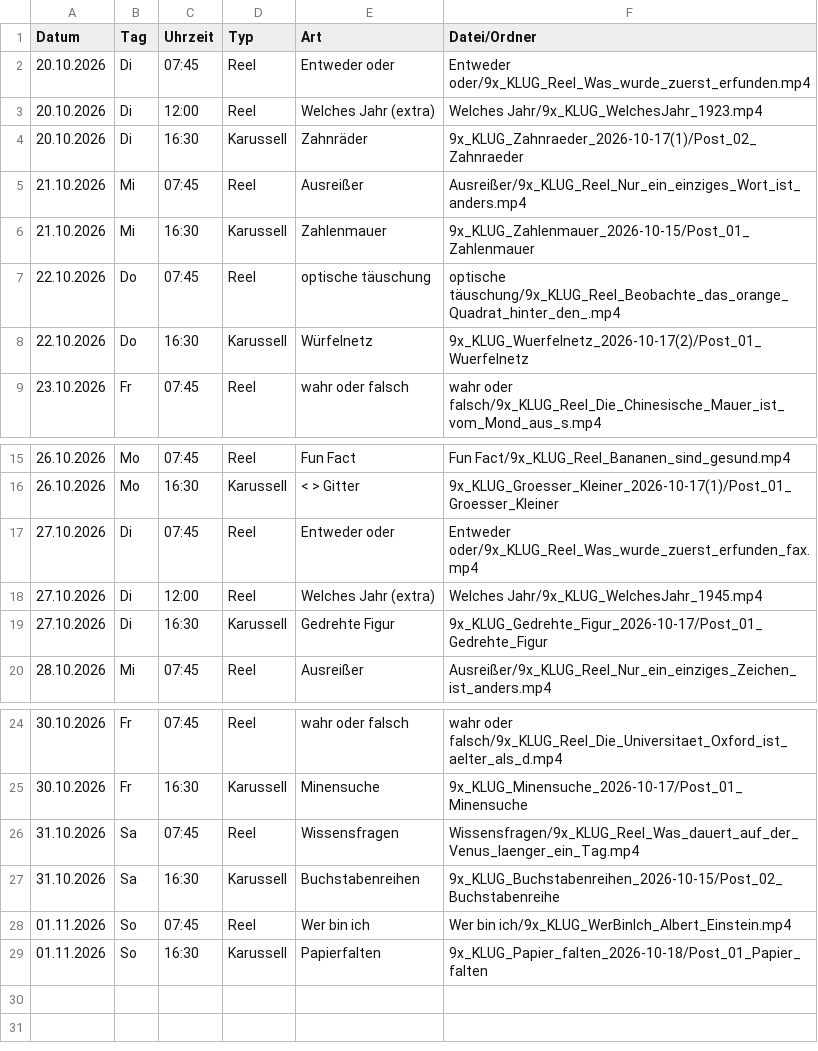
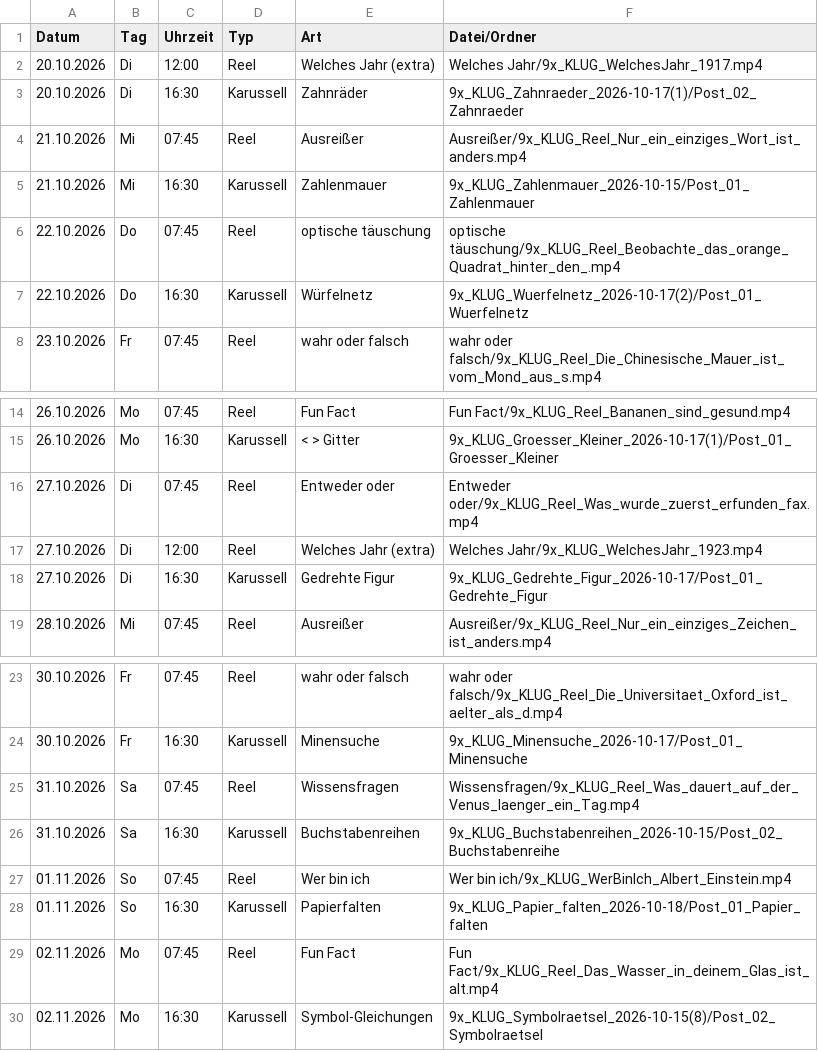
Before and after one commit to 9xKLUG/9xklug-autopost, a CSV file: status/geplant.csv, drawn as a sheet; only a part is shown, gaps mark what is left out.

```diff
--- a/status/geplant.csv
+++ b/status/geplant.csv
@@ -1,4 +1,3 @@
 Datum;Tag;Uhrzeit;Typ;Art;Datei/Ordner
-20.10.2026;Di;07:45;Reel;Entweder oder;Entweder oder/9x_KLUG_Reel_Was_wurde_zuerst_erfunden.mp4
-20.10.2026;Di;12:00;Reel;Welches Jahr (extra);Welches Jahr/9x_KLUG_WelchesJahr_1923.mp4
+20.10.2026;Di;12:00;Reel;Welches Jahr (extra);Welches Jahr/9x_KLUG_WelchesJahr_1917.mp4
 20.10.2026;Di;16:30;Karussell;Zahnräder;9x_KLUG_Zahnraeder_2026-10-17(1)/Post_02_Zahnraeder
@@ -17,3 +16,3 @@
 27.10.2026;Di;07:45;Reel;Entweder oder;Entweder oder/9x_KLUG_Reel_Was_wurde_zuerst_erfunden_fax.mp4
-27.10.2026;Di;12:00;Reel;Welches Jahr (extra);Welches Jahr/9x_KLUG_WelchesJahr_1945.mp4
+27.10.2026;Di;12:00;Reel;Welches Jahr (extra);Welches Jahr/9x_KLUG_WelchesJahr_1923.mp4
 27.10.2026;Di;16:30;Karussell;Gedrehte Figur;9x_KLUG_Gedrehte_Figur_2026-10-17/Post_01_Gedrehte_Figur
@@ -29 +28,3 @@
 01.11.2026;So;16:30;Karussell;Papierfalten;9x_KLUG_Papier_falten_2026-10-18/Post_01_Papier_falten
+02.11.2026;Mo;07:45;Reel;Fun Fact;Fun Fact/9x_KLUG_Reel_Das_Wasser_in_deinem_Glas_ist_alt.mp4
+02.11.2026;Mo;16:30;Karussell;Symbol-Gleichungen;9x_KLUG_Symbolraetsel_2026-10-15(8)/Post_02_Symbolraetsel
```
Also changed, not shown: status/gepostet.csv, 1 other file.
